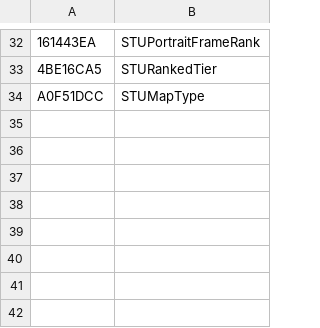
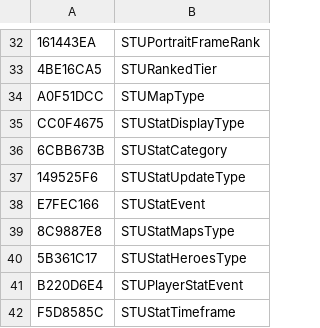
Before and after one commit to overtools/OWLib, a CSV file: TankLibHelper/Data/KnownEnums.csv, drawn as a sheet; only a part is shown, gaps mark what is left out; the diff names each change by its address in the sheet, - before the commit and + after, or states it on an @@ line.

```diff
--- a/TankLibHelper/Data/KnownEnums.csv
+++ b/TankLibHelper/Data/KnownEnums.csv
+row 35: CC0F4675 | STUStatDisplayType
+row 36: 6CBB673B | STUStatCategory
+row 37: 149525F6 | STUStatUpdateType
+row 38: E7FEC166 | STUStatEvent
+row 39: 8C9887E8 | STUStatMapsType
+row 40: 5B361C17 | STUStatHeroesType
+row 41: B220D6E4 | STUPlayerStatEvent
+row 42: F5D8585C | STUStatTimeframe
```
Also changed, not shown: TankLibHelper/Data/KnownEnumNames.csv, TankLibHelper/Data/KnownFields.csv, 15 other files.
